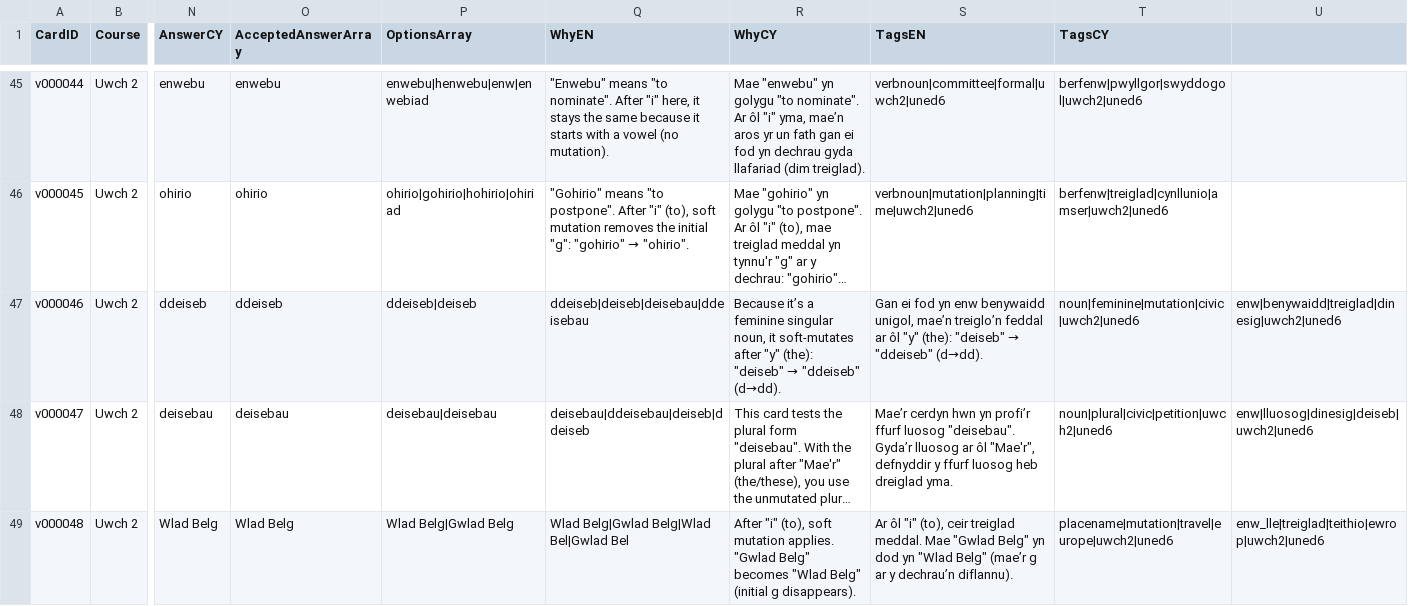
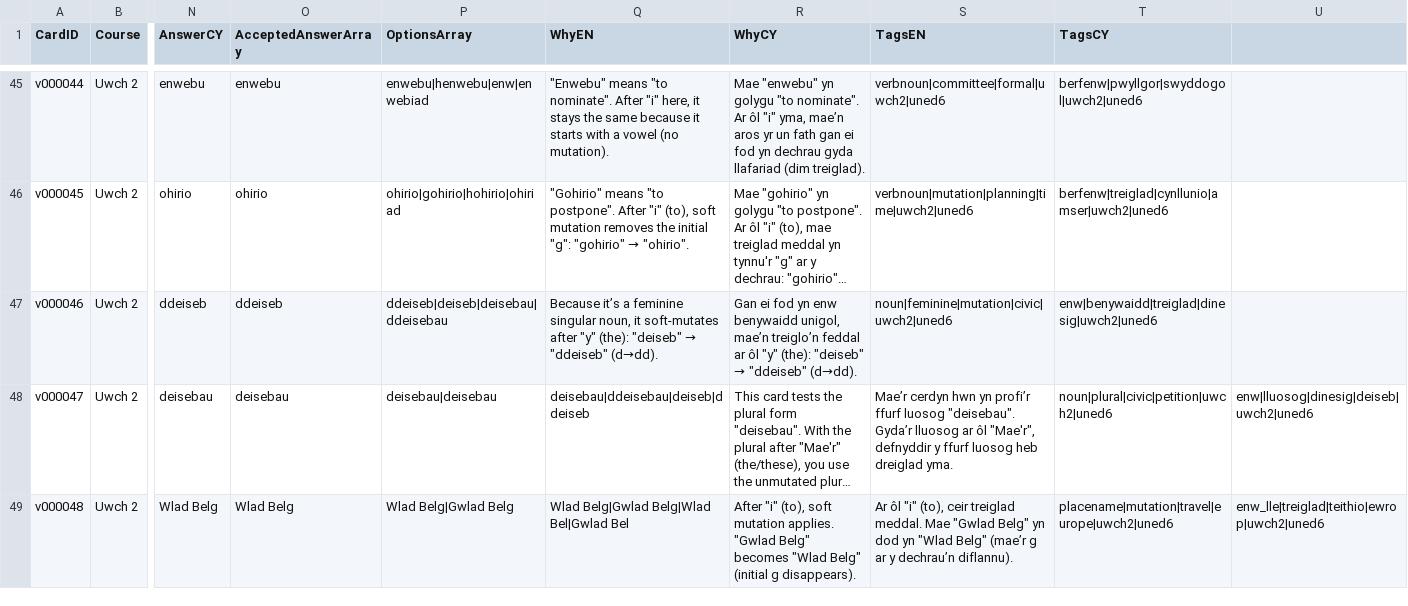
Before and after one commit to katyjohannab/welsh-mutation-trainer, a CSV file: data/vocab/cards.csv, drawn as a sheet; only a part is shown, gaps mark what is left out; long unchanged cells end in …; the diff names each change by its address in the sheet, - before the commit and + after, or states it on an @@ line.

Commit message:
Update cards.csv

```diff
--- a/data/vocab/cards.csv
+++ b/data/vocab/cards.csv
-P47 (OptionsArray): ddeiseb|deiseb
+P47 (OptionsArray): ddeiseb|deiseb|deisebau|ddeisebau
@@ Q47 (WhyEN): ddeiseb|deiseb|deisebau|ddeisebau → Because it’s a feminine singular noun, it soft-mutates after "y" (the): "deiseb" → "ddeiseb" (d→dd). @@
-R47 (WhyCY): Because it’s a feminine singular noun, it soft-mutates after "y" (the):…
+R47 (WhyCY): Gan ei fod yn enw benywaidd unigol, mae’n treiglo’n feddal ar ôl "y" (the):…
@@ S47 (TagsEN): Gan ei fod yn enw benywaidd unigol, mae’n treiglo’n feddal ar ôl "y" (the): "deiseb" → "ddeiseb" (d→dd). → noun|feminine|mutation|civic|uwch2|uned6 @@
-T47 (TagsCY): noun|feminine|mutation|civic|uwch2|uned6
+T47 (TagsCY): enw|benywaidd|treiglad|dinesig|uwch2|uned6
-U47: enw|benywaidd|treiglad|dinesig|uwch2|uned6
+U47: (empty)
```
